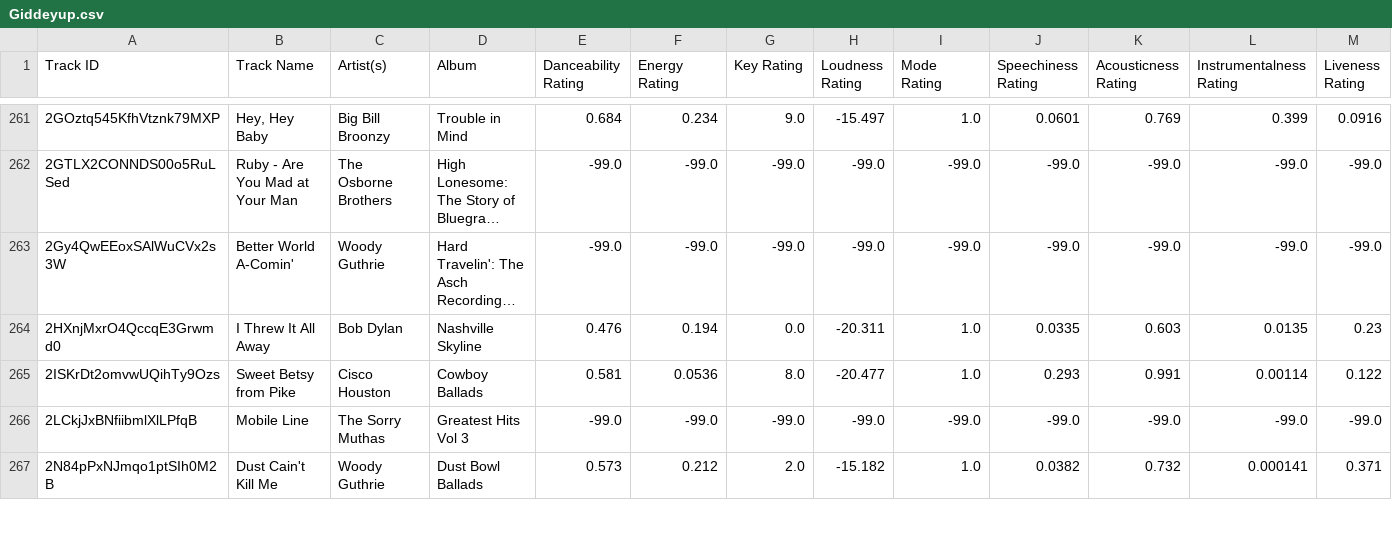
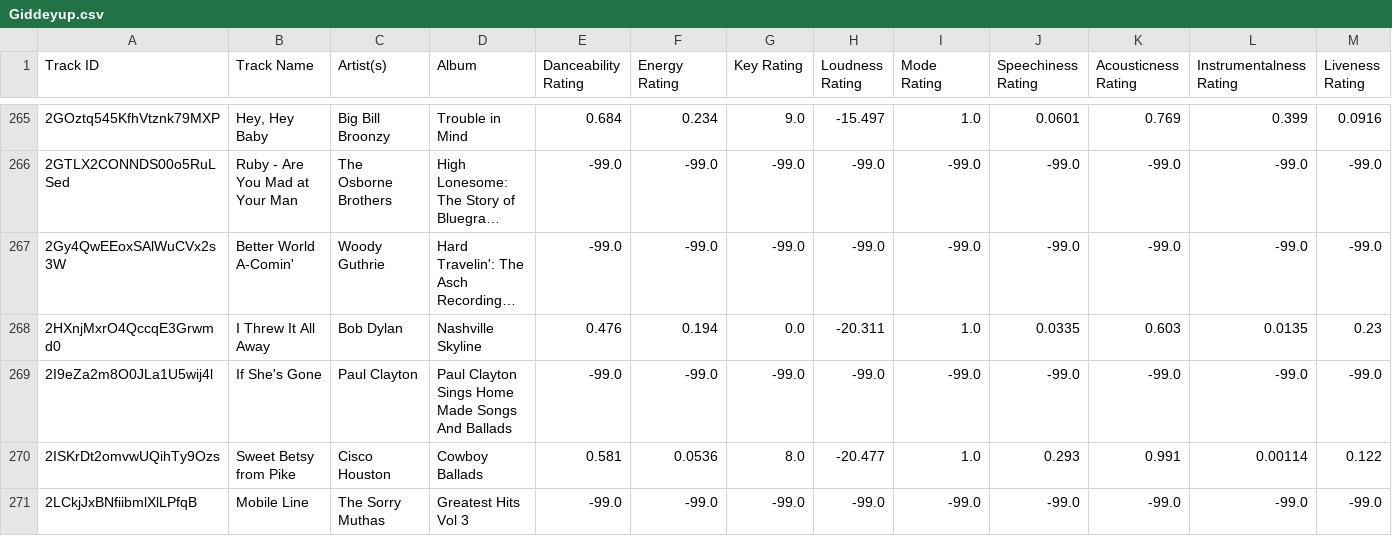
Before and after one commit to seamusmcn/seamusmcn.github.io, a CSV file: S_playlists/Giddeyup.csv, drawn as a sheet; only a part is shown, gaps mark what is left out; the shorter side is filled out with more unchanged rows; long unchanged cells end in …; rows hold the shown columns only; the diff covers the shown part only; the diff names each change by its address in the sheet, - before the commit and + after, or states it on an @@ line.

```diff
--- a/S_playlists/Giddeyup.csv
+++ b/S_playlists/Giddeyup.csv
+row 269: 2I9eZa2m8O0JLa1U5wij4l | If She's Gone | Paul Clayton | Paul Clayton Sings Home Made Songs And Ballads | -99.0 | -99.0 | -99.0 | -99.0 | -99.0 | -99.0 | -99.0 | -99.0 | -99.0
```
Also changed, not shown: 12 added rows elsewhere in this file.
